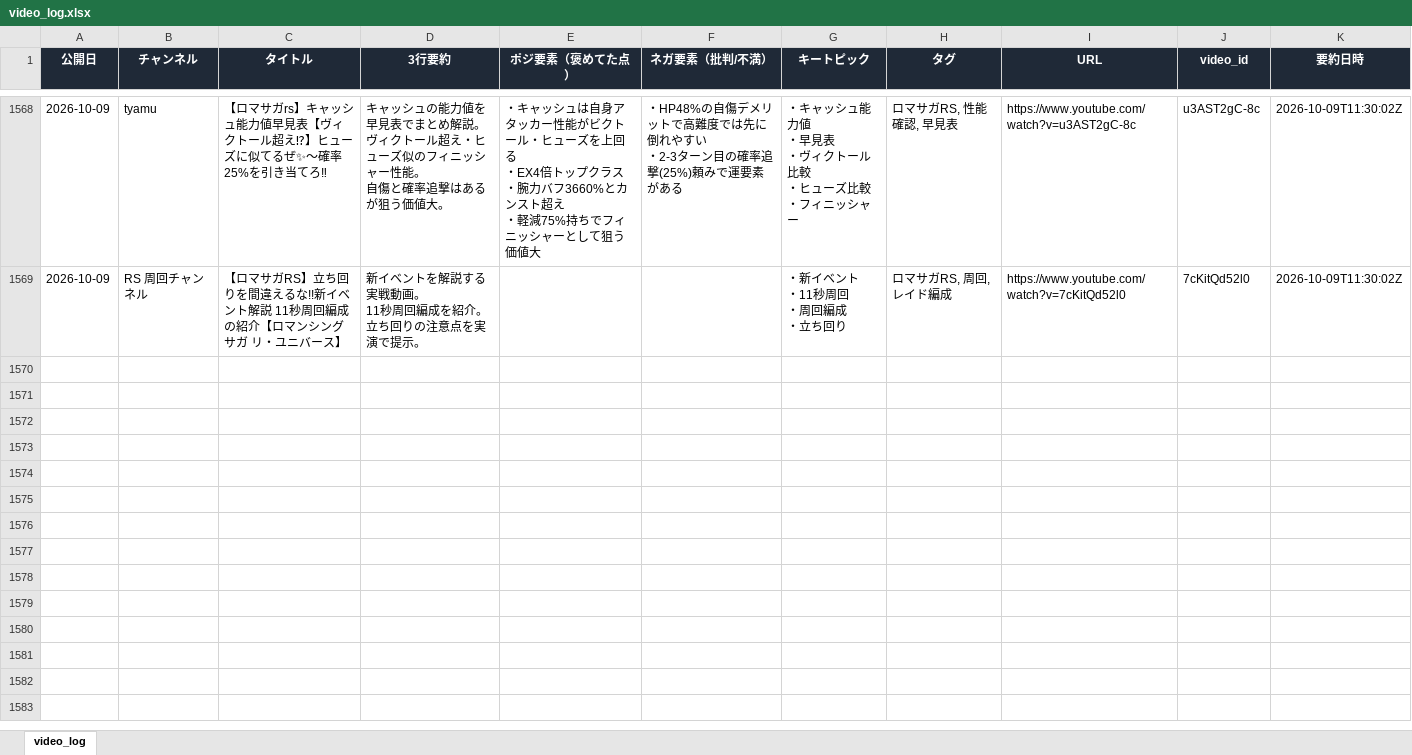
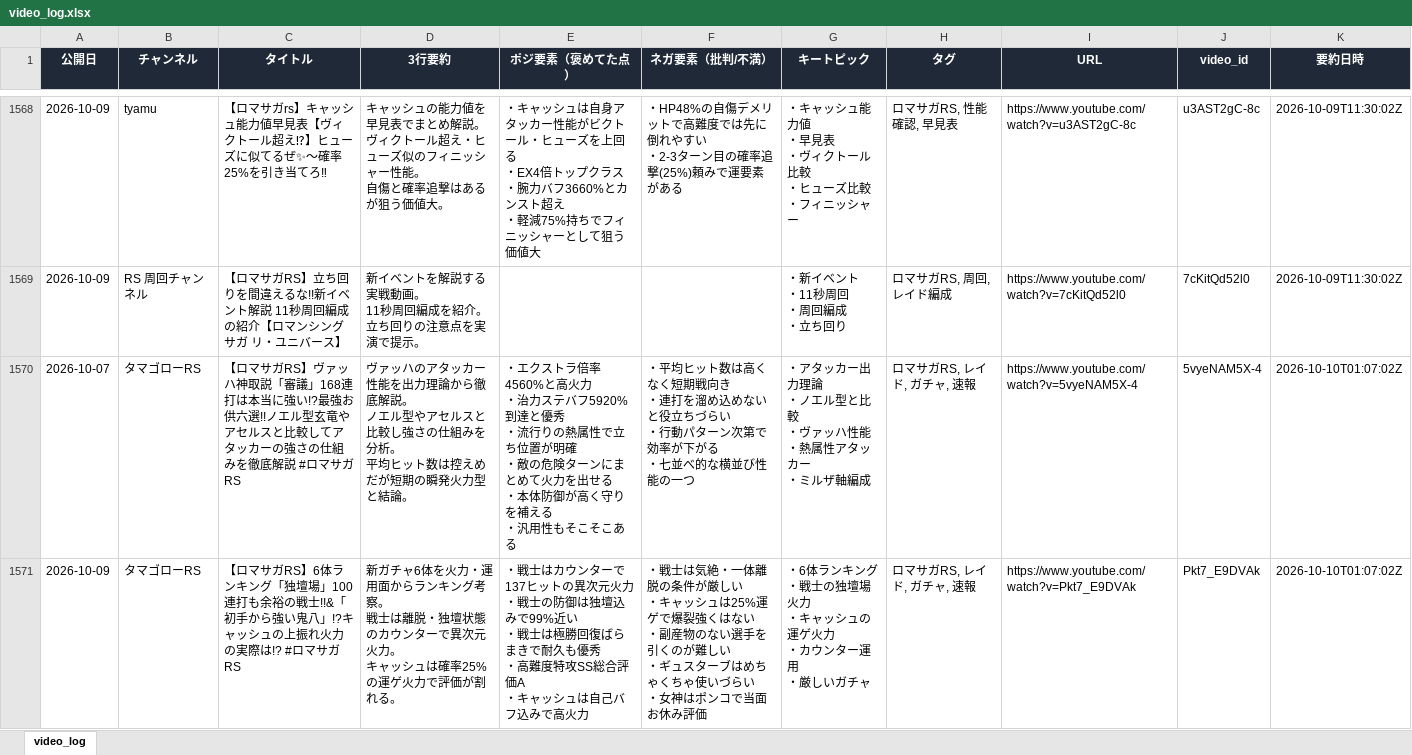
Before and after one commit to norimichitakesue2/youtube-summary, an Excel workbook: video_log.xlsx, sheet video_log, drawn as a sheet; only a part is shown, gaps mark what is left out; values as stored, in another font and other column widths than the file's, no borders; ↵ is a line break in a cell; the diff covers the shown part only; the diff names each change by its address in the sheet, - before the commit and + after, or states it on an @@ line.

```diff
--- a/video_log.xlsx (sheet video_log)
+++ b/video_log.xlsx (sheet video_log)
+row 1570: 2026-10-07 | タマゴローRS | 【ロマサガRS】ヴァッハ神取説「審議」168連打は本当に強い!?最強お供六選!!ノエル型玄竜やアセルスと比較してアタッカーの強さの仕組みを徹底解説 #ロマサガRS | ヴァッハのアタッカー性能を出力理論から徹底解説。 ↵ ノエル型やアセルスと比較し強さの仕組みを分析。 ↵ 平均ヒット数は控えめだが短期の瞬発火力型と結論。 | ・エクストラ倍率4560%と高火力 ↵ ・治力ステバフ5920%到達と優秀 ↵ ・流行りの熱属性で立ち位置が明確 ↵ ・敵の危険ターンにまとめて火力を出せる ↵ ・本体防御が高く守りを補える ↵ ・汎用性もそこそこある | ・平均ヒット数は高くなく短期戦向き ↵ ・連打を溜め込めないと役立ちづらい ↵ ・行動パターン次第で効率が下がる ↵ ・七並べ的な横並び性能の一つ | ・アタッカー出力理論 ↵ ・ノエル型と比較 ↵ ・ヴァッハ性能 ↵ ・熱属性アタッカー ↵ ・ミルザ軸編成 | ロマサガRS, レイド, ガチャ, 速報 | https://www.youtube.com/watch?v=5vyeNAM5X-4 | 5vyeNAM5X-4 | 2026-10-10T01:07:02Z
+row 1571: 2026-10-09 | タマゴローRS | 【ロマサガRS】6体ランキング「独壇場」100連打も余裕の戦士!!&「初手から強い鬼八」!?キャッシュの上振れ火力の実際は!? #ロマサガRS | 新ガチャ6体を火力・運用面からランキング考察。 ↵ 戦士は離脱・独壇状態のカウンターで異次元火力。 ↵ キャッシュは確率25%の運ゲ火力で評価が割れる。 | ・戦士はカウンターで137ヒットの異次元火力 ↵ ・戦士の防御は独壇込みで99%近い ↵ ・戦士は極勝回復ばらまきで耐久も優秀 ↵ ・高難度特攻SS総合評価A ↵ ・キャッシュは自己バフ込みで高火力 | ・戦士は気絶・一体離脱の条件が厳しい ↵ ・キャッシュは25%運ゲで爆裂強くはない ↵ ・副産物のない選手を引くのが難しい ↵ ・ギュスターブはめちゃくちゃ使いづらい ↵ ・女神はポンコで当面お休み評価 | ・6体ランキング ↵ ・戦士の独壇場火力 ↵ ・キャッシュの運ゲ火力 ↵ ・カウンター運用 ↵ ・厳しいガチャ | ロマサガRS, レイド, ガチャ, 速報 | https://www.youtube.com/watch?v=Pkt7_E9DVAk | Pkt7_E9DVAk | 2026-10-10T01:07:02Z
```
Also changed, not shown: 6 added rows elsewhere in this sheet, tweets_log.xlsx, 5 other files.
